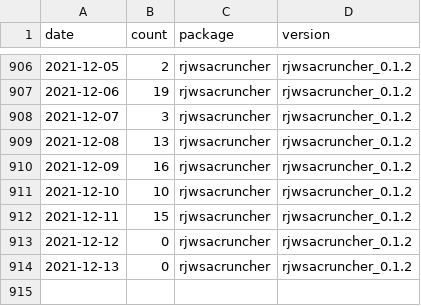
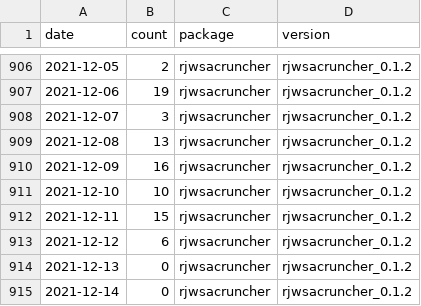
Before and after one commit to AQLT/rjd_downloads, a CSV file: data/full_table/rjwsacruncher.csv, drawn as a sheet; only a part is shown, gaps mark what is left out.

```diff
--- a/data/full_table/rjwsacruncher.csv
+++ b/data/full_table/rjwsacruncher.csv
@@ -912,3 +912,4 @@
 2021-12-11,15,"rjwsacruncher","rjwsacruncher_0.1.2"
-2021-12-12,0,"rjwsacruncher","rjwsacruncher_0.1.2"
+2021-12-12,6,"rjwsacruncher","rjwsacruncher_0.1.2"
 2021-12-13,0,"rjwsacruncher","rjwsacruncher_0.1.2"
+2021-12-14,0,"rjwsacruncher","rjwsacruncher_0.1.2"
```
Also changed, not shown: data/full_table/RJDemetra.csv, data/full_table/ggdemetra.csv, 7 other files.
